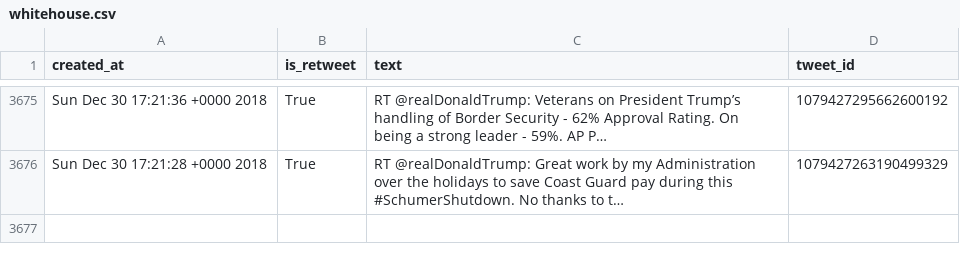
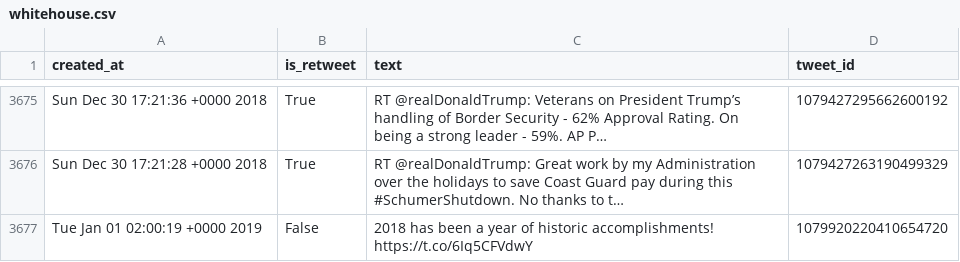
Before and after one commit to cpenalobel/sportsdata, a CSV file: twets/whitehouse.csv, drawn as a sheet; only a part is shown, gaps mark what is left out; the diff names each change by its address in the sheet, - before the commit and + after, or states it on an @@ line.

```diff
--- a/twets/whitehouse.csv
+++ b/twets/whitehouse.csv
+row 3677: Tue Jan 01 02:00:19 +0000 2019 | False | 2018 has been a year of historic accomplishments! https://t.co/6Iq5CFVdwY | 1079920220410654720
```
Also changed, not shown: twets/potus.csv, twets/realdonaldtrump.csv, 1 other file.
